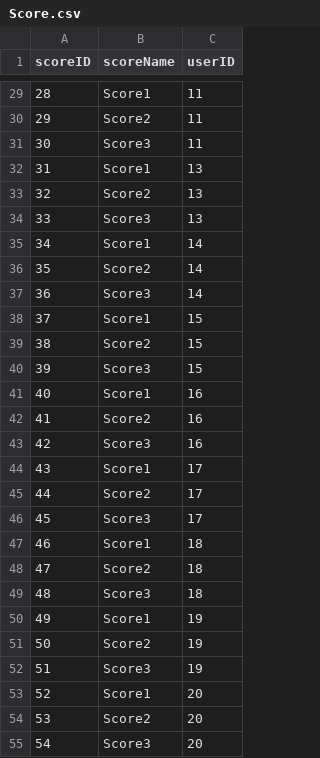
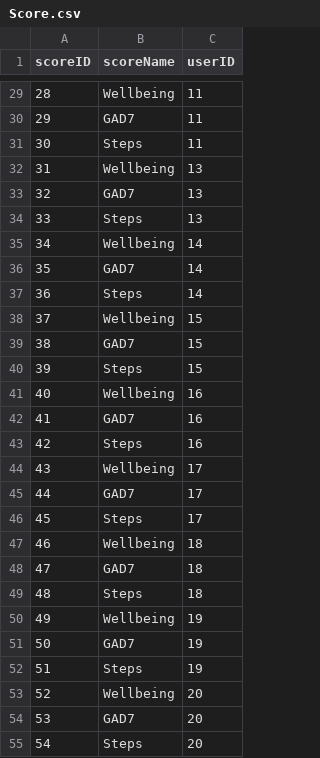
Before and after one commit to mattljones/MobileV, a CSV file: FlaskApp/MobileV/dummy_data/Score.csv, drawn as a sheet; only a part is shown, gaps mark what is left out; the diff covers the shown part only.

Commit message:
Get names HTTP complete

```diff
--- a/FlaskApp/MobileV/dummy_data/Score.csv
+++ b/FlaskApp/MobileV/dummy_data/Score.csv
@@ -29,27 +29,27 @@ scoreID,scoreName,userID
-28,Score1,11
-29,Score2,11
-30,Score3,11
-31,Score1,13
-32,Score2,13
-33,Score3,13
-34,Score1,14
-35,Score2,14
-36,Score3,14
-37,Score1,15
-38,Score2,15
-39,Score3,15
-40,Score1,16
-41,Score2,16
-42,Score3,16
-43,Score1,17
-44,Score2,17
-45,Score3,17
-46,Score1,18
-47,Score2,18
-48,Score3,18
-49,Score1,19
-50,Score2,19
-51,Score3,19
-52,Score1,20
-53,Score2,20
-54,Score3,20
+28,Wellbeing,11
+29,GAD7,11
+30,Steps,11
+31,Wellbeing,13
+32,GAD7,13
+33,Steps,13
+34,Wellbeing,14
+35,GAD7,14
+36,Steps,14
+37,Wellbeing,15
+38,GAD7,15
+39,Steps,15
+40,Wellbeing,16
+41,GAD7,16
+42,Steps,16
+43,Wellbeing,17
+44,GAD7,17
+45,Steps,17
+46,Wellbeing,18
+47,GAD7,18
+48,Steps,18
+49,Wellbeing,19
+50,GAD7,19
+51,Steps,19
+52,Wellbeing,20
+53,GAD7,20
+54,Steps,20
```
Also changed, not shown: 27 edited cells elsewhere in this file, 4 other files.
